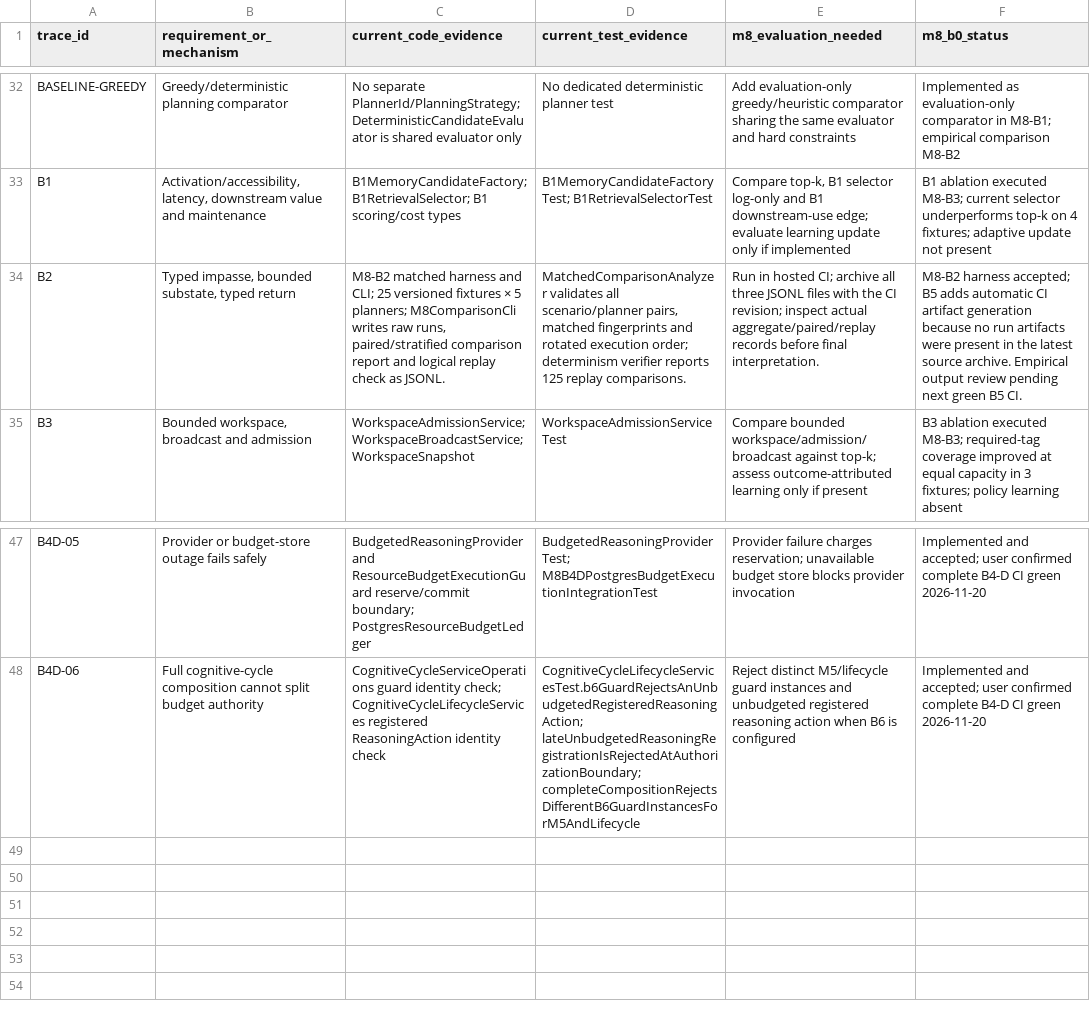
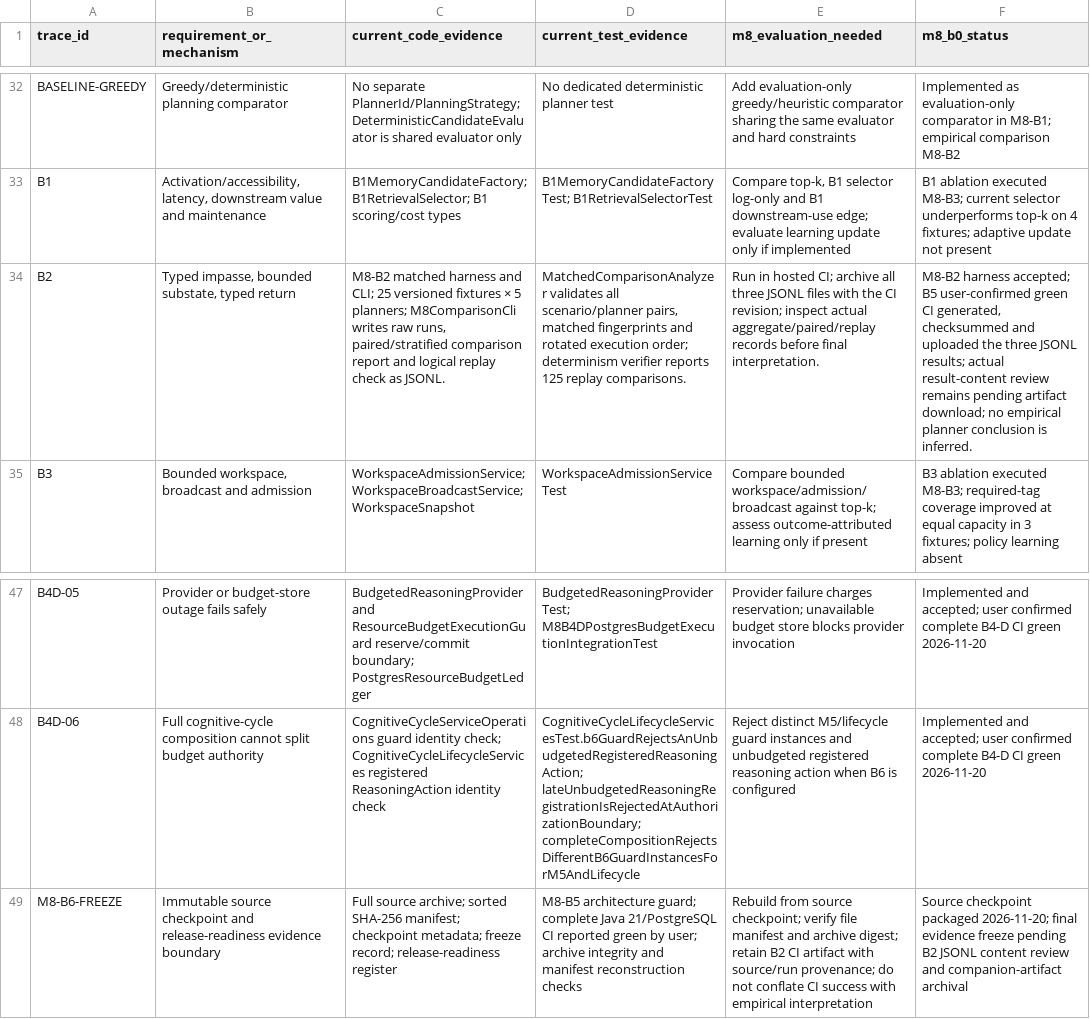
Before and after one commit to hmar000001-boop/supply-chain-agent, a CSV file: docs/phase8/M8-ARCHITECTURE-TRACEABILITY.csv, drawn as a sheet; only a part is shown, gaps mark what is left out; the diff names each change by its address in the sheet, - before the commit and + after, or states it on an @@ line.

```diff
--- a/docs/phase8/M8-ARCHITECTURE-TRACEABILITY.csv
+++ b/docs/phase8/M8-ARCHITECTURE-TRACEABILITY.csv
-F34 (m8_b0_status): …accepted; B5 adds automatic CI artifact generation because no run artifacts were present in the latest source archive. Empirical output review pending next green B5 CI.
+F34 (m8_b0_status): …accepted; B5 user-confirmed green CI generated, checksummed and uploaded the three JSONL results; actual result-content review remains pending artifact download; no empirical planner conclusion is inferred.
+row 49: M8-B6-FREEZE | Immutable source checkpoint and release-readiness evidence boundary | Full source archive; sorted SHA-256 manifest; checkpoint metadata; freeze record; release-readiness register | M8-B5 architecture guard; complete Java 21/PostgreSQL CI reported green by user; archive integrity and manifest reconstruction checks | Rebuild from source checkpoint; verify file manifest and archive digest; retain B2 CI artifact with source/run provenance; do not conflate CI success with empirical interpretation | Source checkpoint packaged 2026-11-20; final evidence freeze pending B2 JSONL content review and companion-artifact archival
```
Also changed, not shown: 9 other files.
